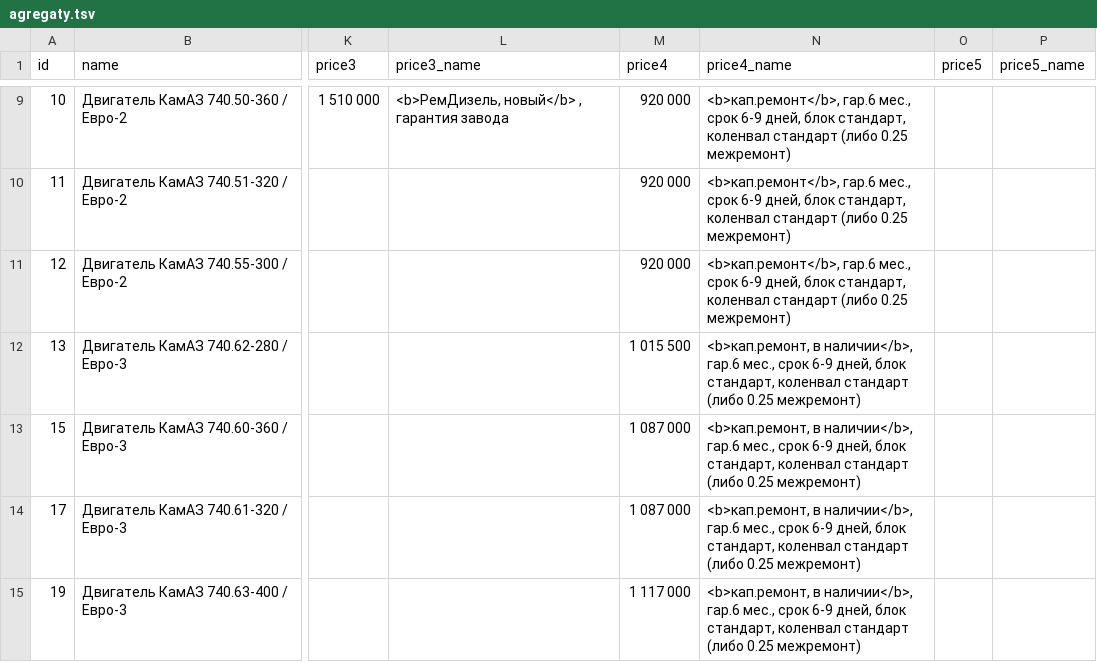
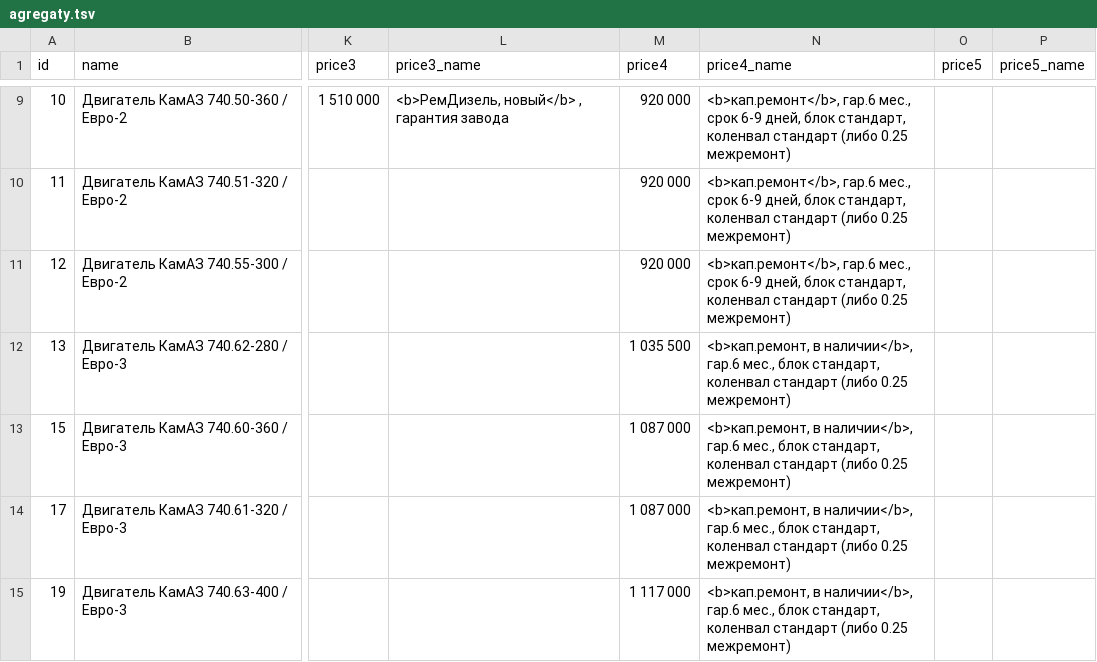
Before and after one commit to reesly/zap-kam, a TSV file: data/agregaty.tsv, drawn as a sheet; only a part is shown, gaps mark what is left out; the diff covers the shown part only; the diff names each change by its address in the sheet, - before the commit and + after, or states it on an @@ line.

Commit message:
1212

```diff
--- a/data/agregaty.tsv
+++ b/data/agregaty.tsv
-M12 (price4): 1 015 500
+M12 (price4): 1 035 500
-N12:N15 (price4_name): …гар.6 мес., срок 6-9 дней, блок стандарт,…
+N12:N15 (price4_name): …гар.6 мес., блок стандарт,…
```
Also changed, not shown: 8 edited cells elsewhere in this file.
